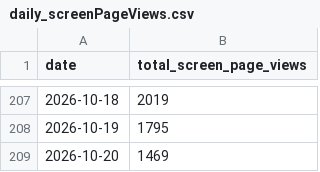
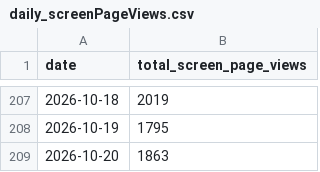
Before and after one commit to tgr55al/assault_lily-ga4-graph, a CSV file: ga4Data/daily_screenPageViews.csv, drawn as a sheet; only a part is shown, gaps mark what is left out.

```diff
--- a/ga4Data/daily_screenPageViews.csv
+++ b/ga4Data/daily_screenPageViews.csv
@@ -208,2 +208,2 @@ date,total_screen_page_views
 2026-10-19,1795
-2026-10-20,1469
+2026-10-20,1863
```
